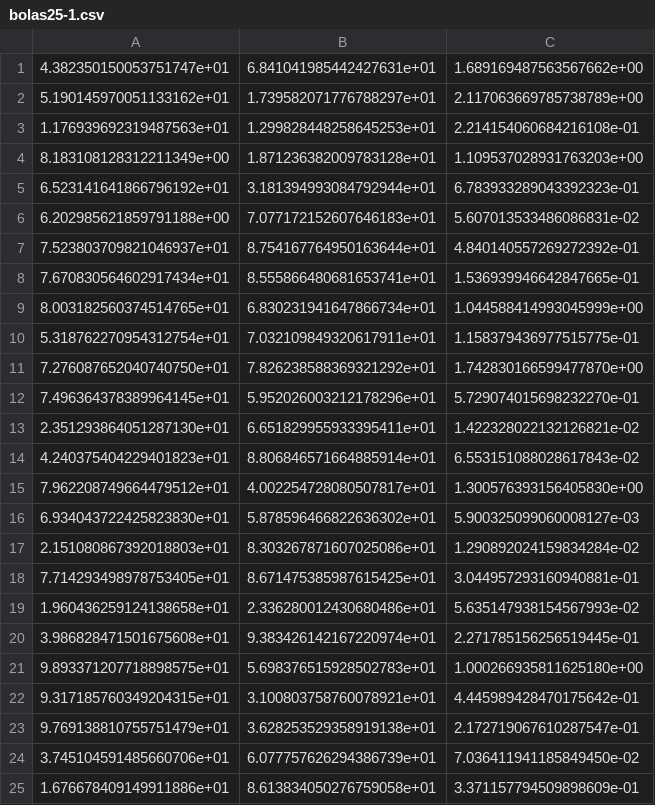
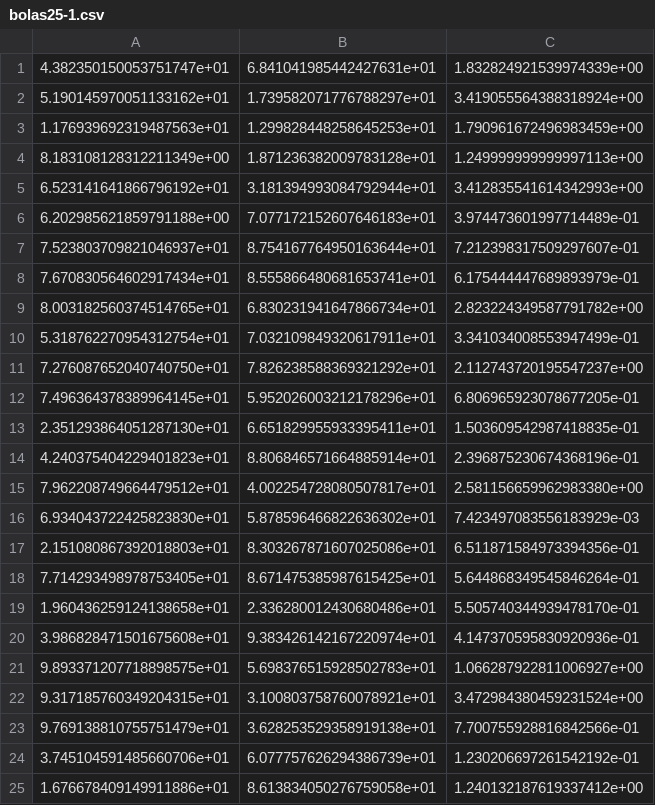
Before and after one commit to z72vamac/HTSPN, a CSV file: instancias/bolas25-1.csv, drawn as a sheet.

```diff
--- a/instancias/bolas25-1.csv
+++ b/instancias/bolas25-1.csv
@@ -1,25 +1,25 @@
-4.382350150053751747e+01,6.841041985442427631e+01,1.689169487563567662e+00
-5.190145970051133162e+01,1.739582071776788297e+01,2.117063669785738789e+00
-1.176939692319487563e+01,1.299828448258645253e+01,2.214154060684216108e-01
-8.183108128312211349e+00,1.871236382009783128e+01,1.109537028931763203e+00
-6.523141641866796192e+01,3.181394993084792944e+01,6.783933289043392323e-01
-6.202985621859791188e+00,7.077172152607646183e+01,5.607013533486086831e-02
-7.523803709821046937e+01,8.754167764950163644e+01,4.840140557269272392e-01
-7.670830564602917434e+01,8.555866480681653741e+01,1.536939946642847665e-01
-8.003182560374514765e+01,6.830231941647866734e+01,1.044588414993045999e+00
-5.318762270954312754e+01,7.032109849320617911e+01,1.158379436977515775e-01
-7.276087652040740750e+01,7.826238588369321292e+01,1.742830166599477870e+00
-7.496364378389964145e+01,5.952026003212178296e+01,5.729074015698232270e-01
-2.351293864051287130e+01,6.651829955933395411e+01,1.422328022132126821e-02
-4.240375404229401823e+01,8.806846571664885914e+01,6.553151088028617843e-02
-7.962208749664479512e+01,4.002254728080507817e+01,1.300576393156405830e+00
-6.934043722425823830e+01,5.878596466822636302e+01,5.900325099060008127e-03
-2.151080867392018803e+01,8.303267871607025086e+01,1.290892024159834284e-02
-7.714293498978753405e+01,8.671475385987615425e+01,3.044957293160940881e-01
-1.960436259124138658e+01,2.336280012430680486e+01,5.635147938154567993e-02
-3.986828471501675608e+01,9.383426142167220974e+01,2.271785156256519445e-01
-9.893371207718898575e+01,5.698376515928502783e+01,1.000266935811625180e+00
-9.317185760349204315e+01,3.100803758760078921e+01,4.445989428470175642e-01
-9.769138810755751479e+01,3.628253529358919138e+01,2.172719067610287547e-01
-3.745104591485660706e+01,6.077757626294386739e+01,7.036411941185849450e-02
-1.676678409149911886e+01,8.613834050276759058e+01,3.371157794509898609e-01
+4.382350150053751747e+01,6.841041985442427631e+01,1.832824921539974339e+00
+5.190145970051133162e+01,1.739582071776788297e+01,3.419055564388318924e+00
+1.176939692319487563e+01,1.299828448258645253e+01,1.790961672496983459e+00
+8.183108128312211349e+00,1.871236382009783128e+01,1.249999999999997113e+00
+6.523141641866796192e+01,3.181394993084792944e+01,3.412835541614342993e+00
+6.202985621859791188e+00,7.077172152607646183e+01,3.974473601997714489e-01
+7.523803709821046937e+01,8.754167764950163644e+01,7.212398317509297607e-01
+7.670830564602917434e+01,8.555866480681653741e+01,6.175444447689893979e-01
+8.003182560374514765e+01,6.830231941647866734e+01,2.823224349587791782e+00
+5.318762270954312754e+01,7.032109849320617911e+01,3.341034008553947499e-01
+7.276087652040740750e+01,7.826238588369321292e+01,2.112743720195547237e+00
+7.496364378389964145e+01,5.952026003212178296e+01,6.806965923078677205e-01
+2.351293864051287130e+01,6.651829955933395411e+01,1.503609542987418835e-01
+4.240375404229401823e+01,8.806846571664885914e+01,2.396875230674368196e-01
+7.962208749664479512e+01,4.002254728080507817e+01,2.581156659962983380e+00
+6.934043722425823830e+01,5.878596466822636302e+01,7.423497083556183929e-03
+2.151080867392018803e+01,8.303267871607025086e+01,6.511871584973394356e-01
+7.714293498978753405e+01,8.671475385987615425e+01,5.644868349545846264e-01
+1.960436259124138658e+01,2.336280012430680486e+01,5.505740344939478170e-01
+3.986828471501675608e+01,9.383426142167220974e+01,4.147370595830920936e-01
+9.893371207718898575e+01,5.698376515928502783e+01,1.066287922811006927e+00
+9.317185760349204315e+01,3.100803758760078921e+01,3.472984380459231524e+00
+9.769138810755751479e+01,3.628253529358919138e+01,7.700755928816842566e-01
+3.745104591485660706e+01,6.077757626294386739e+01,1.230206697261542192e-01
+1.676678409149911886e+01,8.613834050276759058e+01,1.240132187619337412e+00
```
Also changed, not shown: instancias/bolas25-0.csv, instancias/bolas25-2.csv, 14 other files.
